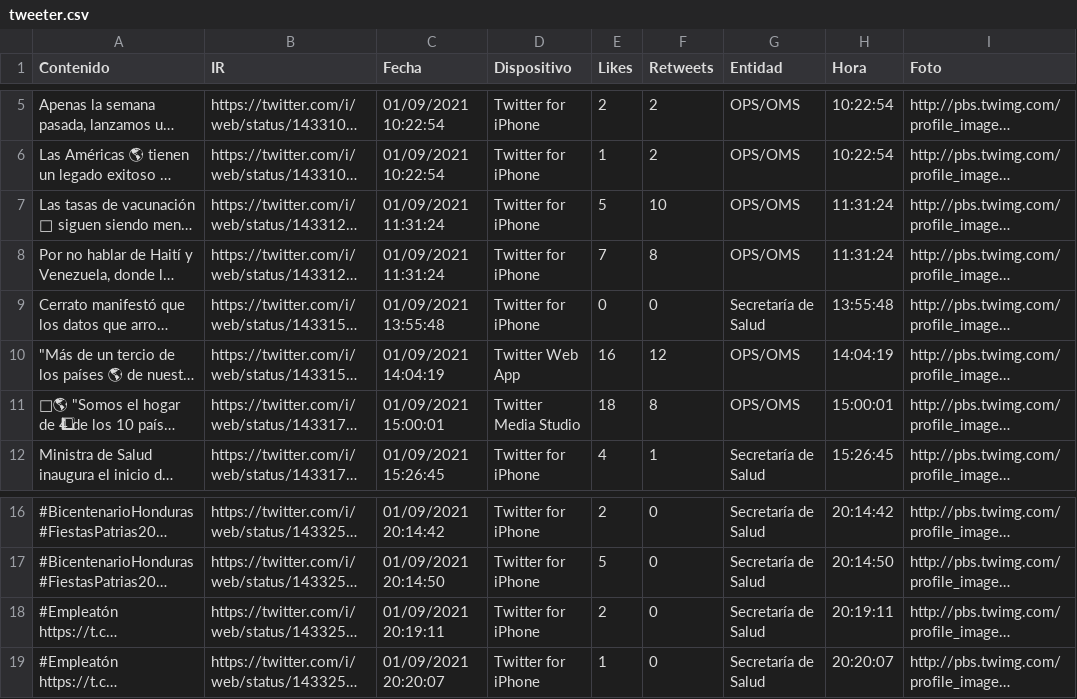
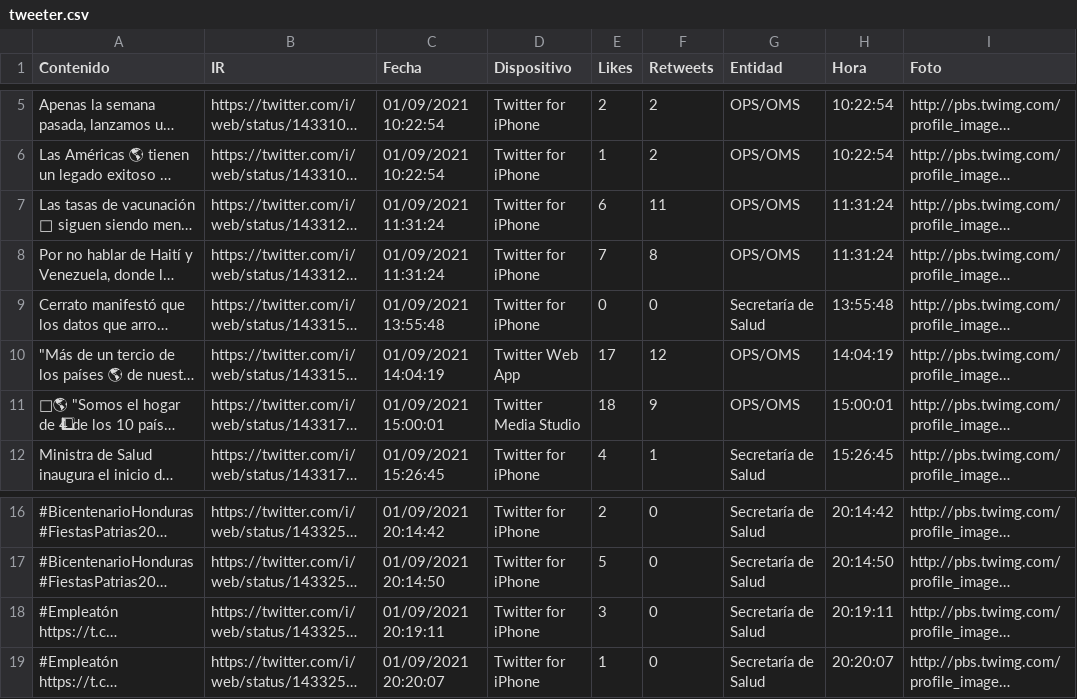
Before and after one commit to Sud-Austral/Datos_Honduras, a CSV file: tweeter/tweeter.csv, drawn as a sheet; only a part is shown, gaps mark what is left out; long unchanged cells end in …; the diff names each change by its address in the sheet, - before the commit and + after, or states it on an @@ line.

```diff
--- a/tweeter/tweeter.csv
+++ b/tweeter/tweeter.csv
-E7 (Likes): 5
+E7 (Likes): 6
-F7 (Retweets): 10
+F7 (Retweets): 11
-E10 (Likes): 16
+E10 (Likes): 17
-F11 (Retweets): 8
+F11 (Retweets): 9
-E18 (Likes): 2
+E18 (Likes): 3
```
